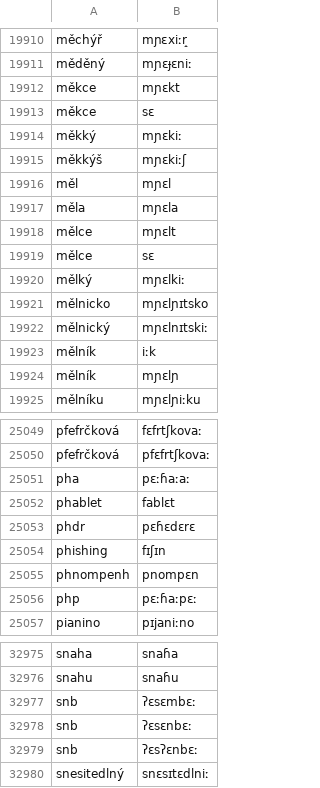
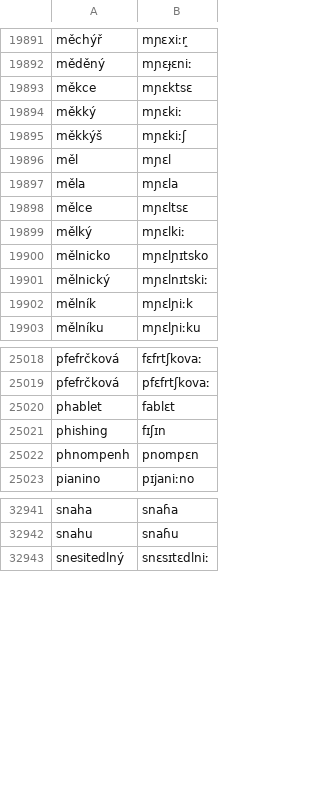
Before and after one commit to neurlang/dataset, a TSV file: czech/lexicon.tsv, drawn as a sheet; only a part is shown, gaps mark what is left out; the diff covers the shown part only.

```diff
--- a/czech/lexicon.tsv
+++ b/czech/lexicon.tsv
@@ -19912,4 +19892,3 @@ měchýř	mɲɛxiːr̝
 měděný	mɲɛɟɛniː
-měkce	mɲɛkt
-měkce	sɛ
+měkce	mɲɛktsɛ
 měkký	mɲɛkiː
@@ -19918,4 +19897,3 @@ měl	mɲɛl
 měla	mɲɛla
-mělce	mɲɛlt
-mělce	sɛ
+mělce	mɲɛltsɛ
 mělký	mɲɛlkiː
@@ -19923,4 +19901,3 @@ mělnicko	mɲɛlɲɪtsko
 mělnický	mɲɛlnɪtskiː
-mělník	iːk
-mělník	mɲɛlɲ
+mělník	mɲɛlɲiːk
 mělníku	mɲɛlɲiːku
@@ -25051,8 +25019,5 @@ pfefrčková	fɛfrtʃkovaː
 pfefrčková	pfɛfrtʃkovaː
-pha	pɛːɦaːaː
 phablet	fablɛt
-phdr	pɛɦɛdɛrɛ
 phishing	fɪʃɪn
 phnompenh	pnompɛn
-php	pɛːɦaːpɛː
 pianino	pɪjaniːno
@@ -32977,5 +32942,2 @@ snaha	snaɦa
 snahu	snaɦu
-snb	ʔɛsɛmbɛː
-snb	ʔɛsɛnbɛː
-snb	ʔɛsʔɛnbɛː
 snesitedlný	snɛsɪtɛdlniː
```
Also changed, not shown: 8 added rows, 51 removed rows and 29 edited cells elsewhere in this file, 1 other file.
